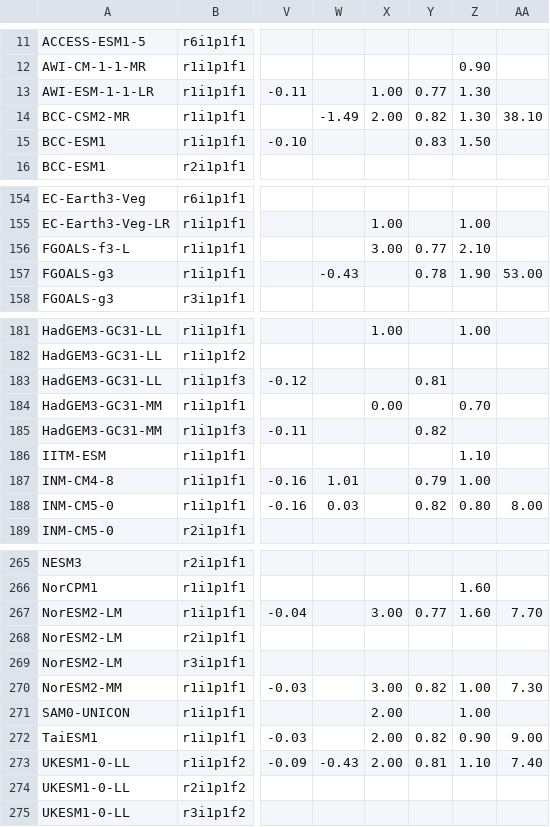
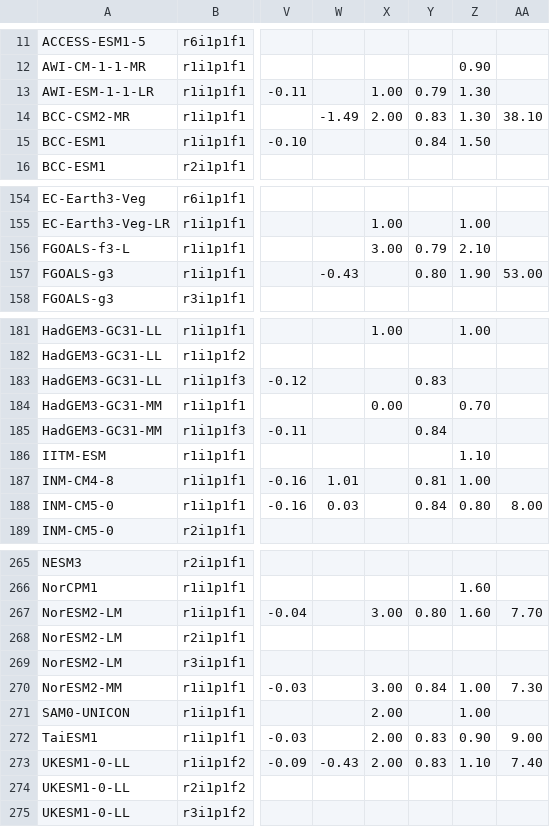
Before and after one commit to jesusff/cmip6-for-cordex, a CSV file: CMIP6_studies_table_EUR.csv, drawn as a sheet; only a part is shown, gaps mark what is left out; the diff covers the shown part only; the diff names each change by its address in the sheet, - before the commit and + after, or states it on an @@ line.

Commit message:
Fix and update Winderlich.yaml / Update table EUR
Round off errors fixed by new values provided by Kristina.
Also, score value for CNRM-ESM2-1 was added.

```diff
--- a/CMIP6_studies_table_EUR.csv
+++ b/CMIP6_studies_table_EUR.csv
-Y13: 0.77
+Y13: 0.79
-Y14: 0.82
+Y14: 0.83
-Y15: 0.83
+Y15: 0.84
-Y156: 0.77
+Y156: 0.79
-Y157: 0.78
+Y157: 0.80
-Y183: 0.81
+Y183: 0.83
-Y185: 0.82
+Y185: 0.84
-Y187: 0.79
+Y187: 0.81
-Y188: 0.82
+Y188: 0.84
-Y267: 0.77
+Y267: 0.80
-Y270: 0.82
+Y270: 0.84
-Y272: 0.82
+Y272: 0.83
-Y273: 0.81
+Y273: 0.83
```
Also changed, not shown: 17 edited cells elsewhere in this file, 2 other files.
